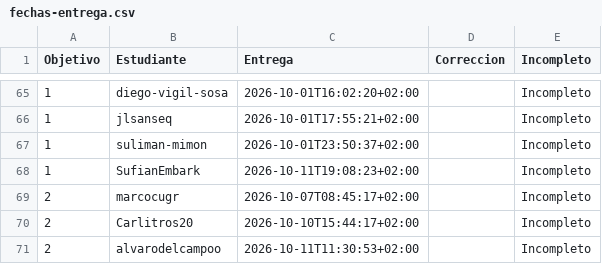
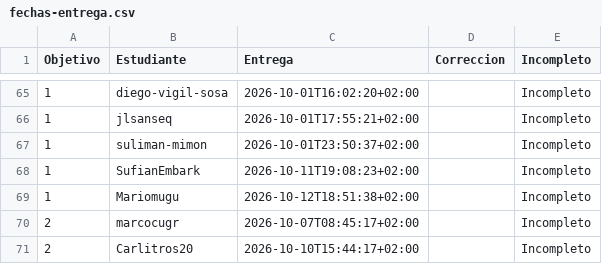
Before and after one commit to JJ/IV-, a CSV file: data/fechas-entrega.csv, drawn as a sheet; only a part is shown, gaps mark what is left out; the shorter side is filled out with more unchanged rows; the diff names each change by its address in the sheet, - before the commit and + after, or states it on an @@ line.

```diff
--- a/data/fechas-entrega.csv
+++ b/data/fechas-entrega.csv
+row 69: 1 | Mariomugu | 2026-10-12T18:51:38+02:00 |  | Incompleto
```
Also changed, not shown: 1 other file.
